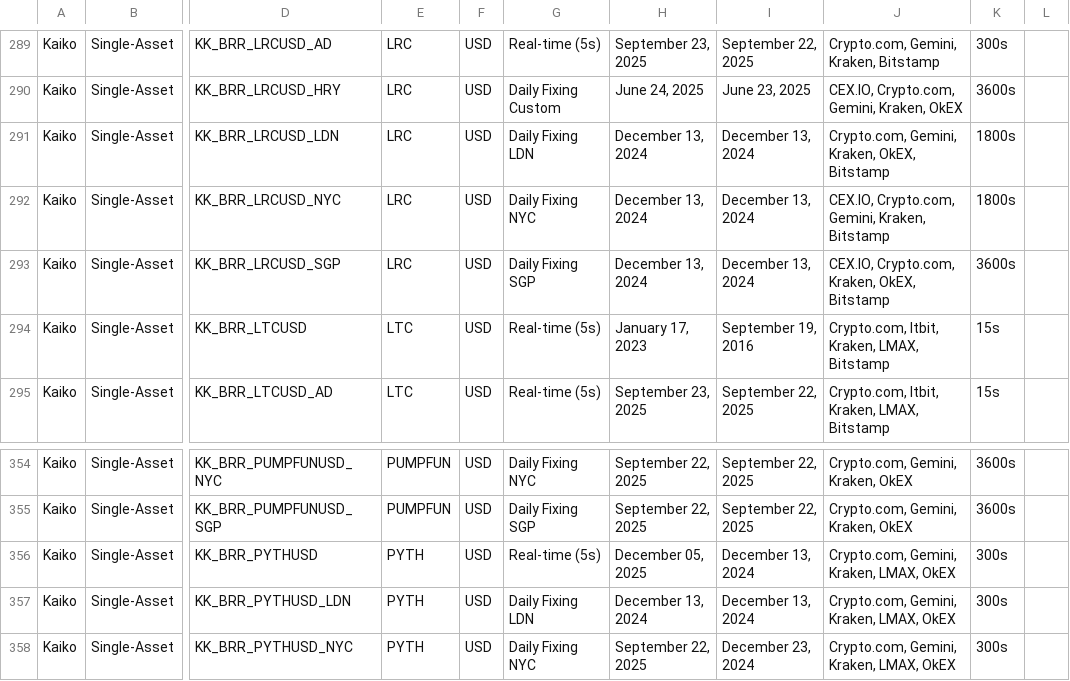
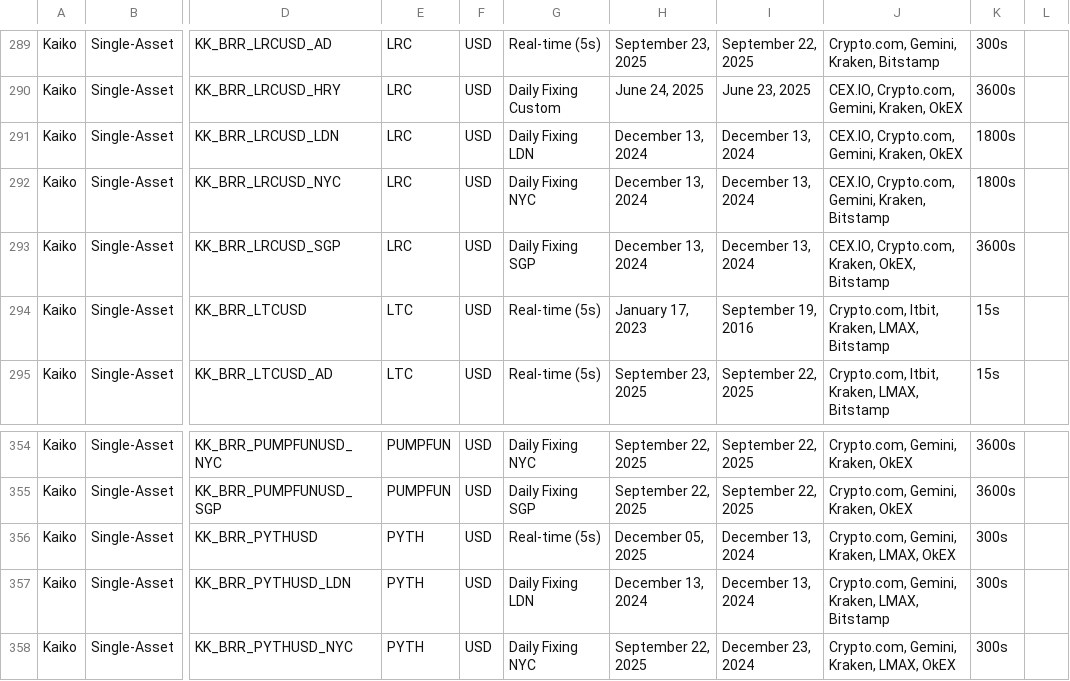
Before and after one commit to rdavill/kaiko_indices_coverage, a CSV file: Reference_Rates_Coverage.csv, drawn as a sheet; only a part is shown, gaps mark what is left out; the diff names each change by its address in the sheet, - before the commit and + after, or states it on an @@ line.

```diff
--- a/Reference_Rates_Coverage.csv
+++ b/Reference_Rates_Coverage.csv
-J291: Crypto.com, Gemini, Kraken, OkEX, Bitstamp
+J291: CEX.IO, Crypto.com, Gemini, Kraken, OkEX
-J357: Crypto.com, Gemini, Kraken, LMAX, OkEX
+J357: Crypto.com, Gemini, Kraken, LMAX, Bitstamp
```
